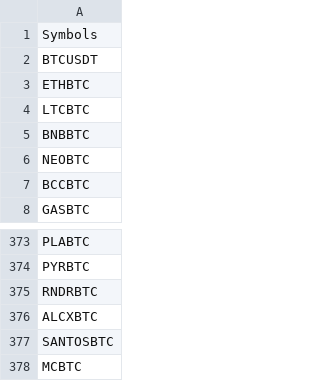
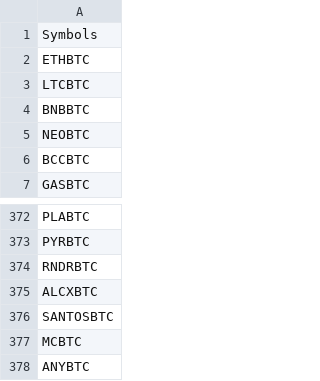
Before and after one commit to odadacharles/Binance-Get-Data, a CSV file: binance_BTC_trading_pairs.csv, drawn as a sheet; only a part is shown, gaps mark what is left out.

```diff
--- a/binance_BTC_trading_pairs.csv
+++ b/binance_BTC_trading_pairs.csv
@@ -1,3 +1,2 @@
 Symbols
-BTCUSDT
 ETHBTC
@@ -378 +377,2 @@ SANTOSBTC
 MCBTC
+ANYBTC
```
Also changed, not shown: daily_BTCUSDT_kline.csv, 9 other files.
